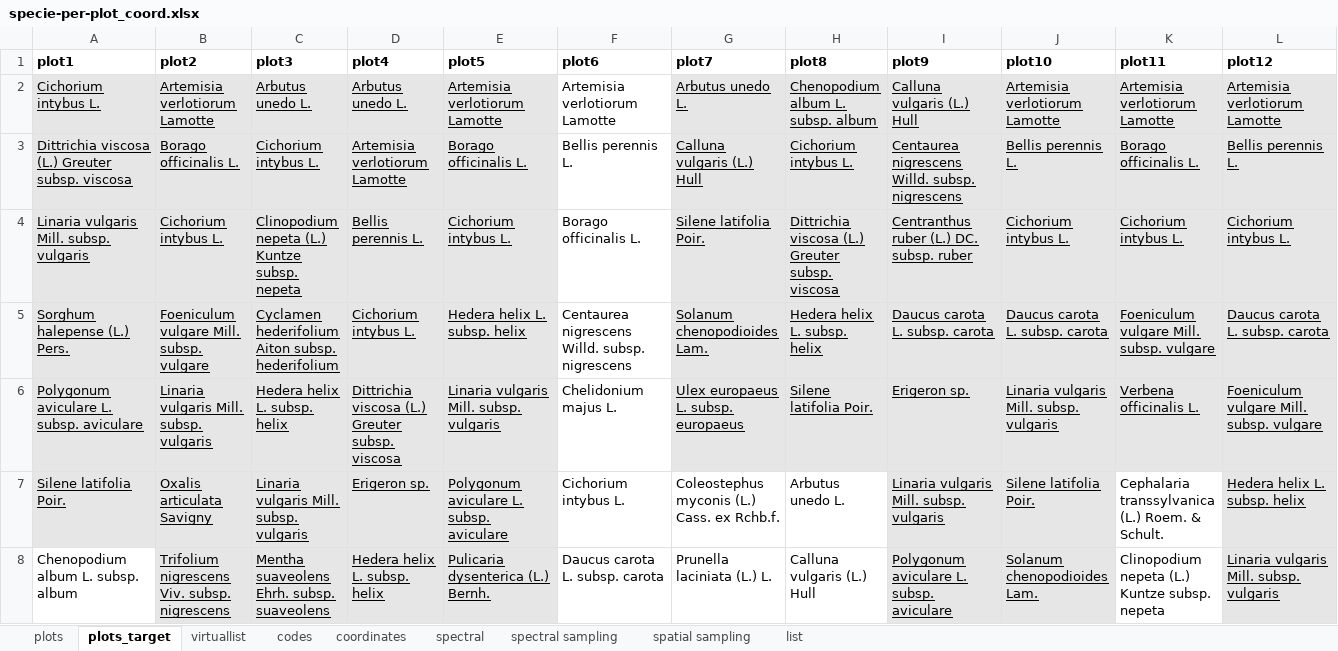
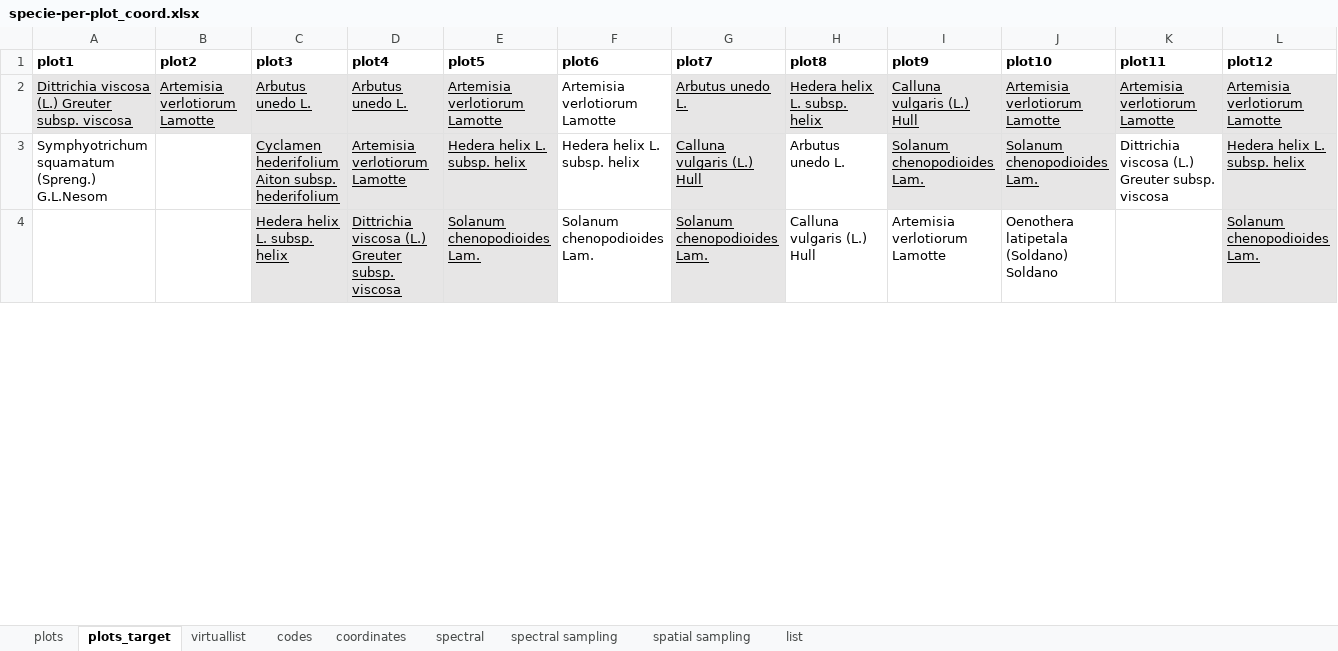
Before and after one commit to interacquas/Optmised-sampling, an Excel workbook: specie-per-plot_coord.xlsx, sheet plots_target, drawn as a sheet; only a part is shown; values as stored, in another font and other column widths than the file's, no borders; removed rows and columns are numbered as before the commit, all else as after; the diff covers the shown part only; the diff names each change by its address in the sheet, - before the commit and + after, or states it on an @@ line.

```diff
--- a/specie-per-plot_coord.xlsx (sheet plots_target)
+++ b/specie-per-plot_coord.xlsx (sheet plots_target)
-A2 (plot1): Cichorium intybus L.
+A2 (plot1): Dittrichia viscosa (L.) Greuter subsp. viscosa
-H2 (plot8): Chenopodium album L. subsp. album
+H2 (plot8): Hedera helix L. subsp. helix
-row 3: Dittrichia viscosa (L.) Greuter subsp. viscosa | Borago officinalis L. | Cichorium intybus L. | Artemisia verlotiorum Lamotte | Borago officinalis L. | Bellis perennis L. | Calluna vulgaris (L.) Hull | Cichorium intybus L. | Centaurea nigrescens Willd. subsp. nigrescens | Bellis perennis L. | Borago officinalis L. | Bellis perennis L.
-row 4: Linaria vulgaris Mill. subsp. vulgaris | Cichorium intybus L. | Clinopodium nepeta (L.) Kuntze subsp. nepeta | Bellis perennis L. | Cichorium intybus L. | Borago officinalis L. | Silene latifolia Poir. | Dittrichia viscosa (L.) Greuter subsp. viscosa | Centranthus ruber (L.) DC. subsp. ruber | Cichorium intybus L. | Cichorium intybus L. | Cichorium intybus L.
-A3 (plot1): Sorghum halepense (L.) Pers.
+A3 (plot1): Symphyotrichum squamatum (Spreng.) G.L.Nesom
-A3:B4 fill: #E7E6E6
+A3:B4 fill: none
-A3 underline: on
+A3 underline: off
-B3 (plot2): Foeniculum vulgare Mill. subsp. vulgare
+B3 (plot2): (empty)
-D3 (plot4): Cichorium intybus L.
+D3 (plot4): Artemisia verlotiorum Lamotte
-F3 (plot6): Centaurea nigrescens Willd. subsp. nigrescens
+F3 (plot6): Hedera helix L. subsp. helix
-G3 (plot7): Solanum chenopodioides Lam.
+G3 (plot7): Calluna vulgaris (L.) Hull
-H3 (plot8): Hedera helix L. subsp. helix
+H3 (plot8): Arbutus unedo L.
@@ H3 fill: #E7E6E6 → none, underline: on → off @@
-I3 (plot9): Daucus carota L. subsp. carota
+I3 (plot9): Solanum chenopodioides Lam.
-J3 (plot10): Daucus carota L. subsp. carota
+J3 (plot10): Solanum chenopodioides Lam.
-K3 (plot11): Foeniculum vulgare Mill. subsp. vulgare
+K3 (plot11): Dittrichia viscosa (L.) Greuter subsp. viscosa
@@ K3 fill: #E7E6E6 → none, underline: on → off @@
-L3 (plot12): Daucus carota L. subsp. carota
+L3 (plot12): Hedera helix L. subsp. helix
-A4 (plot1): Polygonum aviculare L. subsp. aviculare
+A4 (plot1): (empty)
-B4 (plot2): Linaria vulgaris Mill. subsp. vulgaris
+B4 (plot2): (empty)
-E4 (plot5): Linaria vulgaris Mill. subsp. vulgaris
+E4 (plot5): Solanum chenopodioides Lam.
-F4 (plot6): Chelidonium majus L.
+F4 (plot6): Solanum chenopodioides Lam.
-G4 (plot7): Ulex europaeus L. subsp. europaeus
+G4 (plot7): Solanum chenopodioides Lam.
-H4 (plot8): Silene latifolia Poir.
+H4 (plot8): Calluna vulgaris (L.) Hull
-H4:K4 fill: #E7E6E6
+H4:K4 fill: none
-H4:J4 underline: on
+H4:J4 underline: off
-I4 (plot9): Erigeron sp.
+I4 (plot9): Artemisia verlotiorum Lamotte
-J4 (plot10): Linaria vulgaris Mill. subsp. vulgaris
+J4 (plot10): Oenothera latipetala (Soldano) Soldano
-K4 (plot11): Verbena officinalis L.
+K4 (plot11): (empty)
-L4 (plot12): Foeniculum vulgare Mill. subsp. vulgare
+L4 (plot12): Solanum chenopodioides Lam.
-row 7: Silene latifolia Poir. | Oxalis articulata Savigny | Linaria vulgaris Mill. subsp. vulgaris | Erigeron sp. | Polygonum aviculare L. subsp. aviculare | Cichorium intybus L. | Coleostephus myconis (L.) Cass. ex Rchb.f. | Arbutus unedo L. | Linaria vulgaris Mill. subsp. vulgaris | Silene latifolia Poir. | Cephalaria transsylvanica (L.) Roem. & Schult. | Hedera helix L. subsp. helix
-row 8: Chenopodium album L. subsp. album | Trifolium nigrescens Viv. subsp. nigrescens | Mentha suaveolens Ehrh. subsp. suaveolens | Hedera helix L. subsp. helix | Pulicaria dysenterica (L.) Bernh. | Daucus carota L. subsp. carota | Prunella laciniata (L.) L. | Calluna vulgaris (L.) Hull | Polygonum aviculare L. subsp. aviculare | Solanum chenopodioides Lam. | Clinopodium nepeta (L.) Kuntze subsp. nepeta | Linaria vulgaris Mill. subsp. vulgaris
```
Also changed, not shown: 25 removed rows, 22 edited cells and cell formats elsewhere in this sheet, sheet plots.
